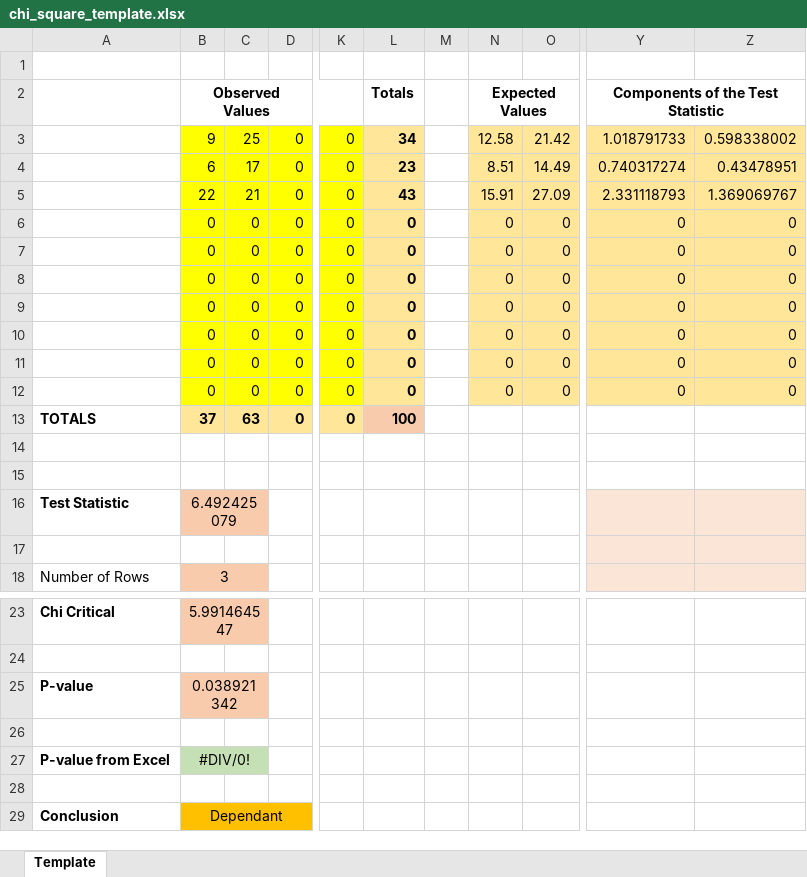
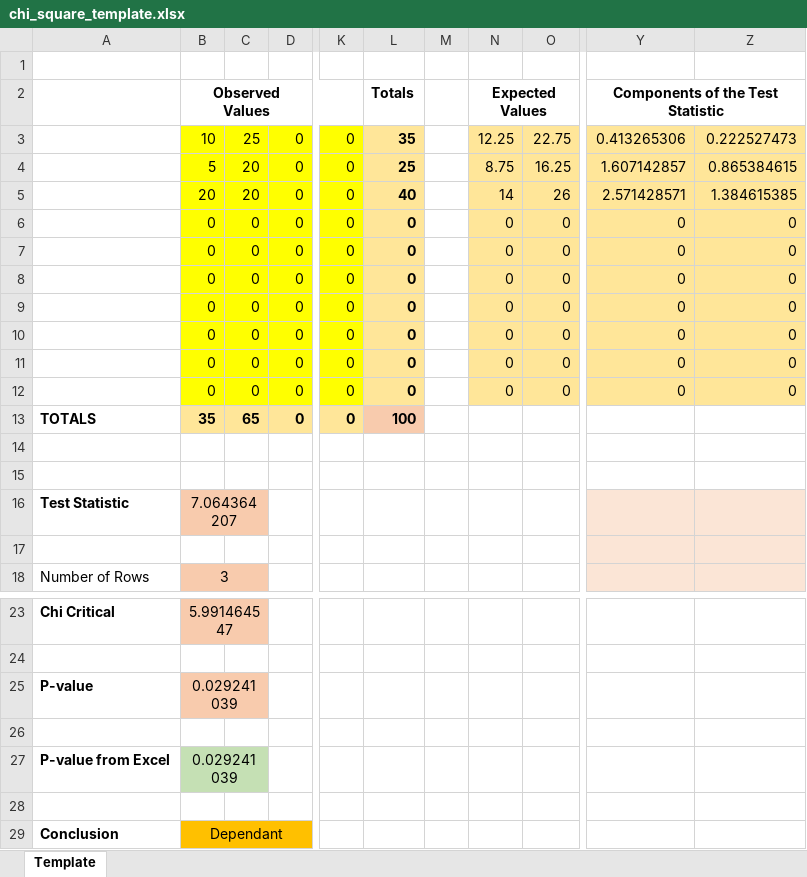
Before and after one commit to amygoldlist/Excel_fun, an Excel workbook: Statistics/chi_square_template.xlsx, sheet Template, drawn as a sheet; only a part is shown, gaps mark what is left out; values as stored, in another font and other column widths than the file's, no borders; the diff names each change by its address in the sheet, - before the commit and + after, or states it on an @@ line.

```diff
--- a/Statistics/chi_square_template.xlsx (sheet Template)
+++ b/Statistics/chi_square_template.xlsx (sheet Template)
-B3: 9
+B3: 10
-L3: 34
+L3: 35
-N3: 12.58
+N3: 12.25
-O3: 21.42
+O3: 22.75
-Y3: 1.018791733
+Y3: 0.413265306
-Z3: 0.598338002
+Z3: 0.222527473
-B4: 6
+B4: 5
-C4: 17
+C4: 20
-L4: 23
+L4: 25
-N4: 8.51
+N4: 8.75
-O4: 14.49
+O4: 16.25
-Y4: 0.740317274
+Y4: 1.607142857
-Z4: 0.43478951
+Z4: 0.865384615
-B5: 22
+B5: 20
-C5: 21
+C5: 20
-L5: 43
+L5: 40
-N5: 15.91
+N5: 14
-O5: 27.09
+O5: 26
-Y5: 2.331118793
+Y5: 2.571428571
-Z5: 1.369069767
+Z5: 1.384615385
-B13: 37
+B13: 35
-C13: 63
+C13: 65
-B16: 6.492425079
+B16: 7.064364207
-B25: 0.038921342
+B25: 0.029241039
-B27: #DIV/0!
+B27: 0.029241039
```
Also changed, not shown: Randomizing/random_variables.xlsx, Statistics/hypothesis_testing_amy.xlsx.
